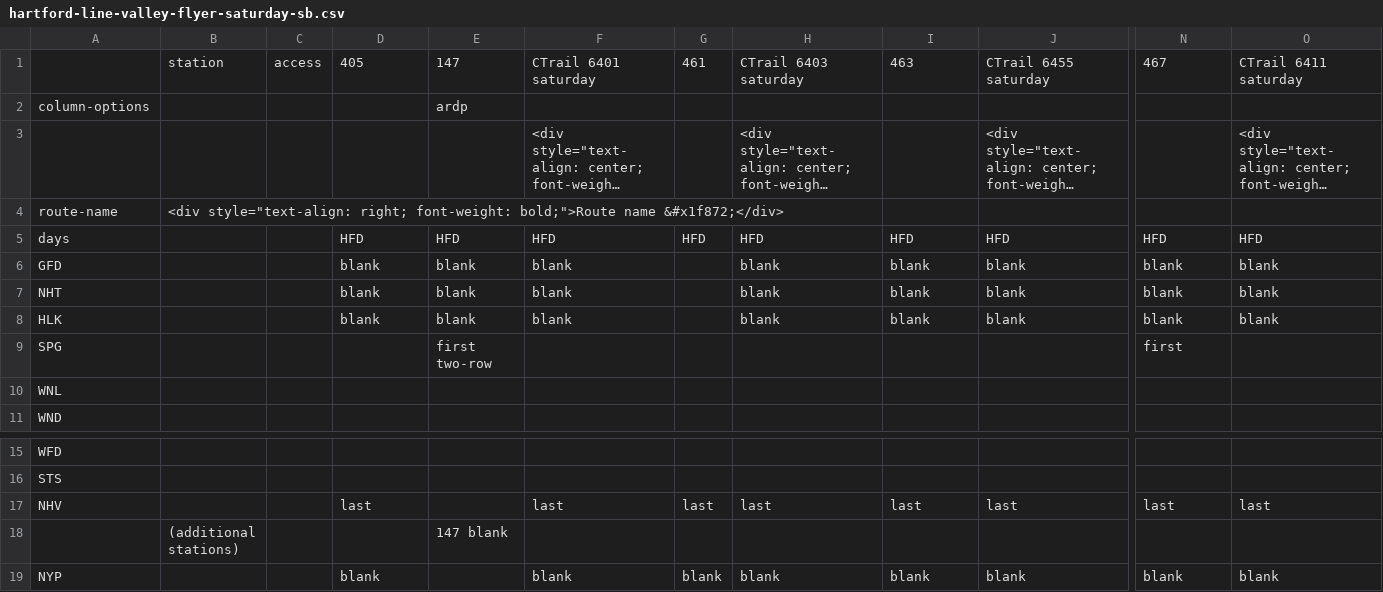
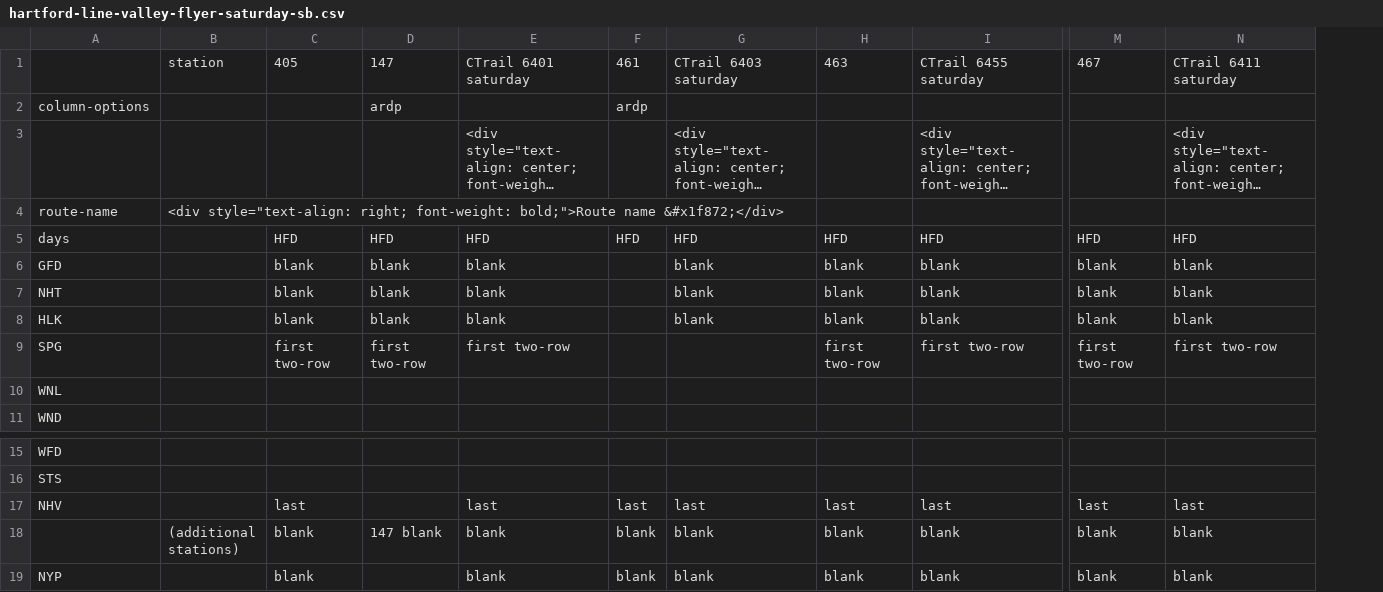
Before and after one commit to neroden/timetable_kit, a CSV file: timetable_kit/specs_hartford/hartford-line-valley-flyer-saturday-sb.csv, drawn as a sheet; only a part is shown, gaps mark what is left out; long unchanged cells end in …; removed rows and columns are numbered as before the commit, all else as after; rows hold the shown columns only; the diff names each change by its address in the sheet, - before the commit and + after, or states it on an @@ line.

Commit message:
Hartford Line & Valley Flyer: complete, polished timetable set

```diff
--- a/timetable_kit/specs_hartford/hartford-line-valley-flyer-saturday-sb.csv
+++ b/timetable_kit/specs_hartford/hartford-line-valley-flyer-saturday-sb.csv
-column C, row 1: access
-F2: (empty)
+F2: ardp
-C9: (empty)
+C9: first two-row
-E9: (empty)
+E9: first two-row
-H9: (empty)
+H9: first two-row
-I9: (empty)
+I9: first two-row
-M9: first
+M9: first two-row
-N9: (empty)
+N9: first two-row
-row 18:  | (additional stations) |  |  | 147 blank
+row 18:  | (additional stations) | blank | 147 blank | blank | blank | blank | blank | blank | blank | blank
```
Also changed, not shown: timetable_kit/specs_hartford/hartford-line-valley-flyer-sunday-sb.csv, timetable_kit/specs_hartford/hartford-line-valley-flyer-weekday-sb.csv, 9 other files.
